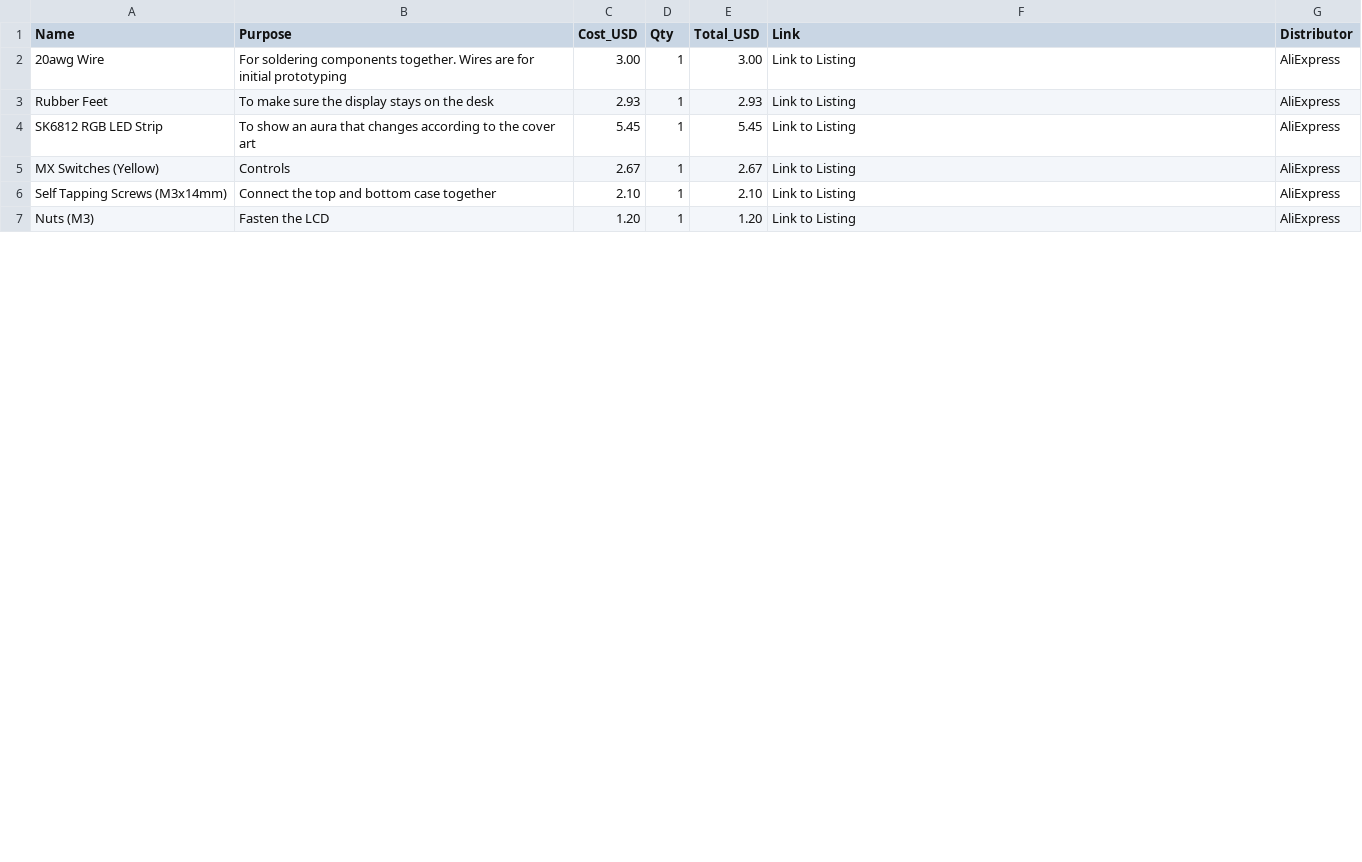
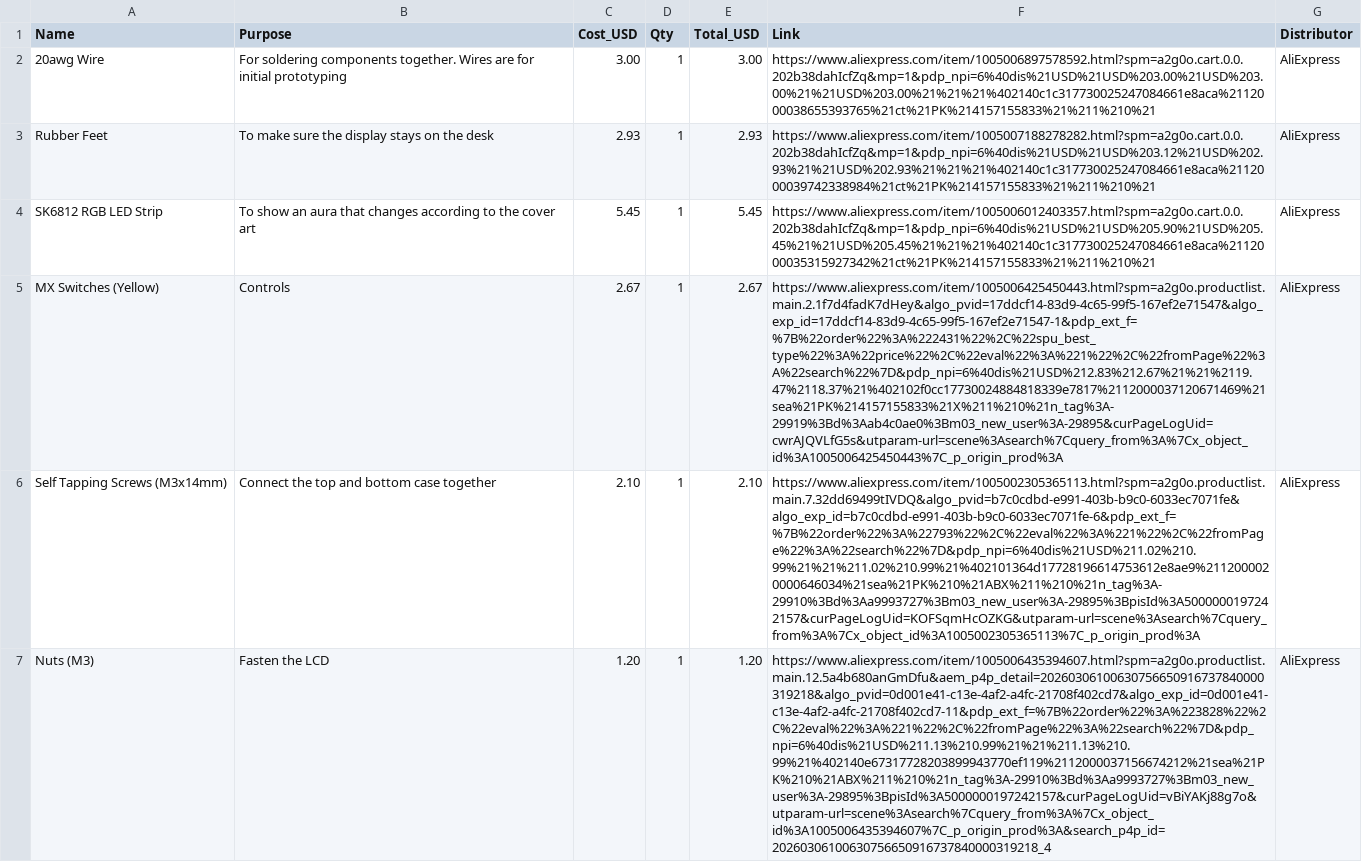
Before and after one commit to Aahil78/Spotiplay, a CSV file: BOM - Spotiplay.csv, drawn as a sheet; only a part is shown; the diff covers the shown part only; the diff names each change by its address in the sheet, - before the commit and + after, or states it on an @@ line.

Commit message:
Update BOM with product links and details
Updated product links and details in BOM.

```diff
--- a/BOM - Spotiplay.csv
+++ b/BOM - Spotiplay.csv
-F2 (Link): Link to Listing
+F2 (Link): https://www.aliexpress.com/item/1005006897578592.html?spm=a2g0o.cart.0.0.202b38dahIcfZq&mp=1&pdp_npi=6%40dis%21USD%21USD%203.00%21USD%203.00%21%21USD%203.00%21%21%21%402140c1c317730025247084661e8aca%2112000038655393765%21ct%21PK%214157155833%21%211%210%21
-F3 (Link): Link to Listing
+F3 (Link): https://www.aliexpress.com/item/1005007188278282.html?spm=a2g0o.cart.0.0.202b38dahIcfZq&mp=1&pdp_npi=6%40dis%21USD%21USD%203.12%21USD%202.93%21%21USD%202.93%21%21%21%402140c1c317730025247084661e8aca%2112000039742338984%21ct%21PK%214157155833%21%211%210%21
-F4 (Link): Link to Listing
+F4 (Link): https://www.aliexpress.com/item/1005006012403357.html?spm=a2g0o.cart.0.0.202b38dahIcfZq&mp=1&pdp_npi=6%40dis%21USD%21USD%205.90%21USD%205.45%21%21USD%205.45%21%21%21%402140c1c317730025247084661e8aca%2112000035315927342%21ct%21PK%214157155833%21%211%210%21
-F5 (Link): Link to Listing
+F5 (Link): https://www.aliexpress.com/item/1005006425450443.html?spm=a2g0o.productlist.main.2.1f7d4fadK7dHey&algo_pvid=17ddcf14-83d9-4c65-99f5-167ef2e71547&algo_exp_id=17ddcf14-83d9-4c65-99f5-167ef2e71547-1&pdp_ext_f=%7B%22order%22%3A%222431%22%2C%22spu_best_type%22%3A%22price%22%2C%22eval%22%3A%221%22%2C%22fromPage%22%3A%22search%22%7D&pdp_npi=6%40dis%21USD%212.83%212.67%21%21%2119.47%2118.37%21%402102f0cc17730024884818339e7817%2112000037120671469%21sea%21PK%214157155833%21X%211%210%21n_tag%3A-29919%3Bd%3Aab4c0ae0%3Bm03_new_user%3A-29895&curPageLogUid=cwrAJQVLfG5s&utparam-url=scene%3Asearch%7Cquery_from%3A%7Cx_object_id%3A1005006425450443%7C_p_origin_prod%3A
-F6 (Link): Link to Listing
+F6 (Link): https://www.aliexpress.com/item/1005002305365113.html?spm=a2g0o.productlist.main.7.32dd69499tIVDQ&algo_pvid=b7c0cdbd-e991-403b-b9c0-6033ec7071fe&algo_exp_id=b7c0cdbd-e991-403b-b9c0-6033ec7071fe-6&pdp_ext_f=%7B%22order%22%3A%22793%22%2C%22eval%22%3A%221%22%2C%22fromPage%22%3A%22search%22%7D&pdp_npi=6%40dis%21USD%211.02%210.99%21%21%211.02%210.99%21%402101364d17728196614753612e8ae9%2112000020000646034%21sea%21PK%210%21ABX%211%210%21n_tag%3A-29910%3Bd%3Aa9993727%3Bm03_new_user%3A-29895%3BpisId%3A5000000197242157&curPageLogUid=KOFSqmHcOZKG&utparam-url=scene%3Asearch%7Cquery_from%3A%7Cx_object_id%3A1005002305365113%7C_p_origin_prod%3A
-F7 (Link): Link to Listing
+F7 (Link): https://www.aliexpress.com/item/1005006435394607.html?spm=a2g0o.productlist.main.12.5a4b680anGmDfu&aem_p4p_detail=20260306100630756650916737840000319218&algo_pvid=0d001e41-c13e-4af2-a4fc-21708f402cd7&algo_exp_id=0d001e41-c13e-4af2-a4fc-21708f402cd7-11&pdp_ext_f=%7B%22order%22%3A%223828%22%2C%22eval%22%3A%221%22%2C%22fromPage%22%3A%22search%22%7D&pdp_npi=6%40dis%21USD%211.13%210.99%21%21%211.13%210.99%21%402140e67317728203899943770ef119%2112000037156674212%21sea%21PK%210%21ABX%211%210%21n_tag%3A-29910%3Bd%3Aa9993727%3Bm03_new_user%3A-29895%3BpisId%3A5000000197242157&curPageLogUid=vBiYAKj88g7o&utparam-url=scene%3Asearch%7Cquery_from%3A%7Cx_object_id%3A1005006435394607%7C_p_origin_prod%3A&search_p4p_id=20260306100630756650916737840000319218_4
```
Also changed, not shown: 5 edited cells elsewhere in this file.
